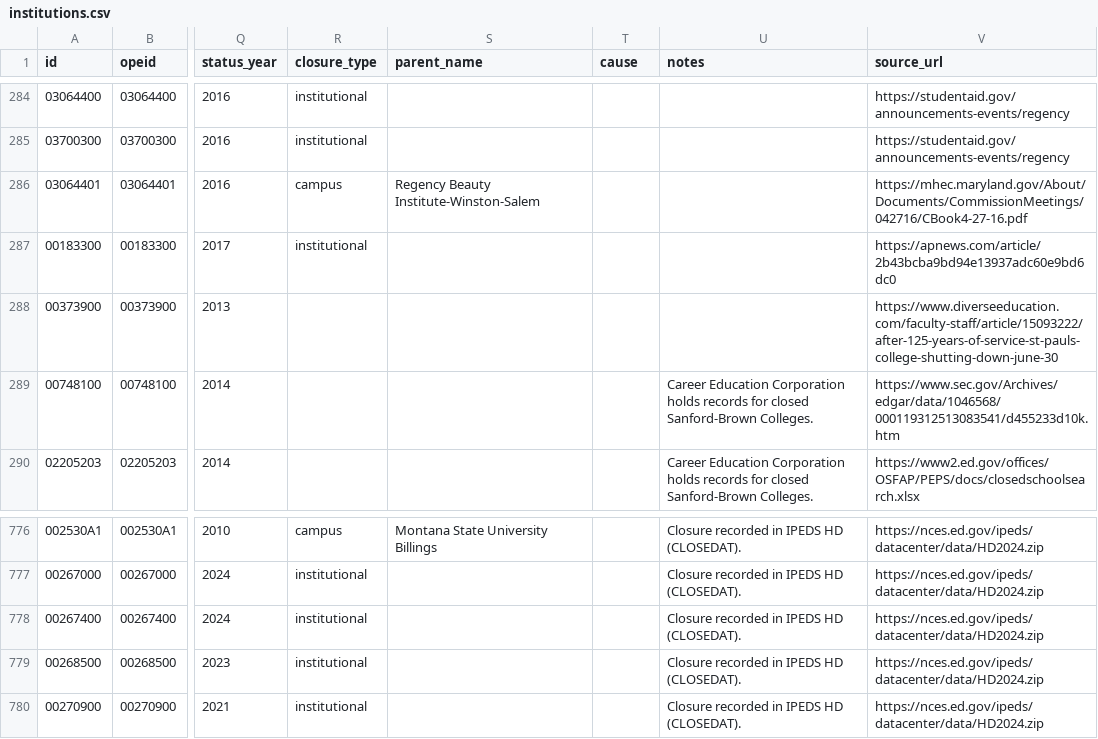
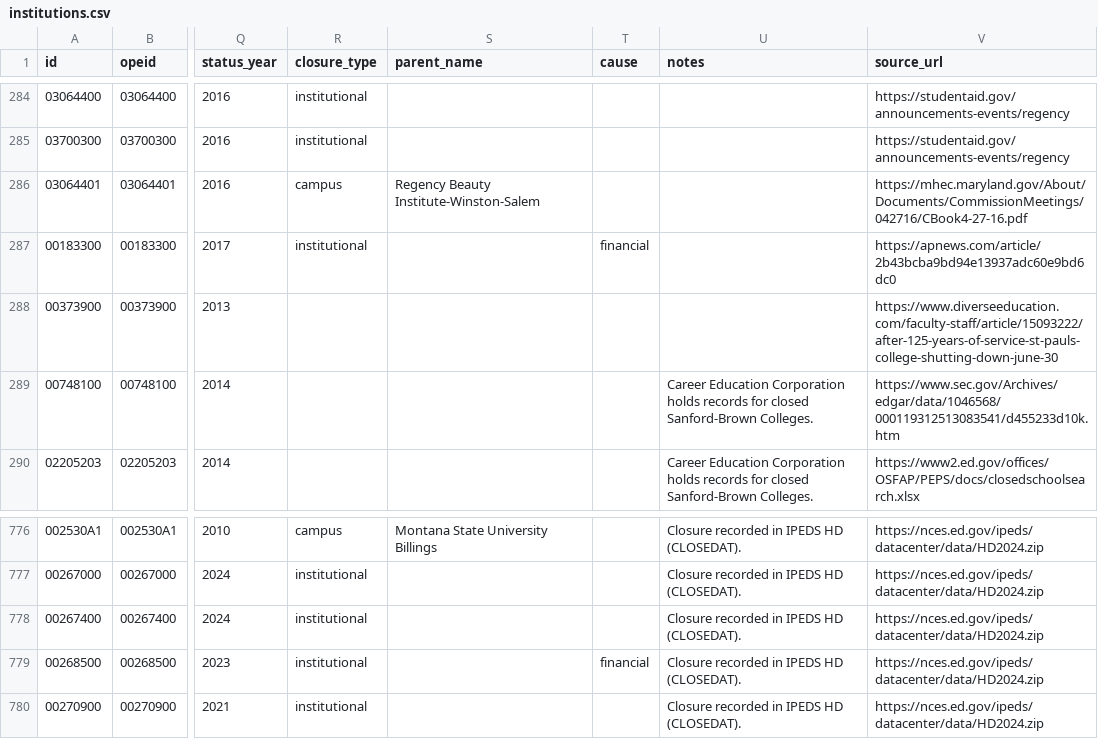
Before and after one commit to rrsaum/BeyondTheCliff, a CSV file: data/institutions.csv, drawn as a sheet; only a part is shown, gaps mark what is left out; the diff names each change by its address in the sheet, - before the commit and + after, or states it on an @@ line.

```diff
--- a/data/institutions.csv
+++ b/data/institutions.csv
-T287 (cause): (empty)
+T287 (cause): financial
-T779 (cause): (empty)
+T779 (cause): financial
```
Also changed, not shown: data/events.csv, 10 other files.
